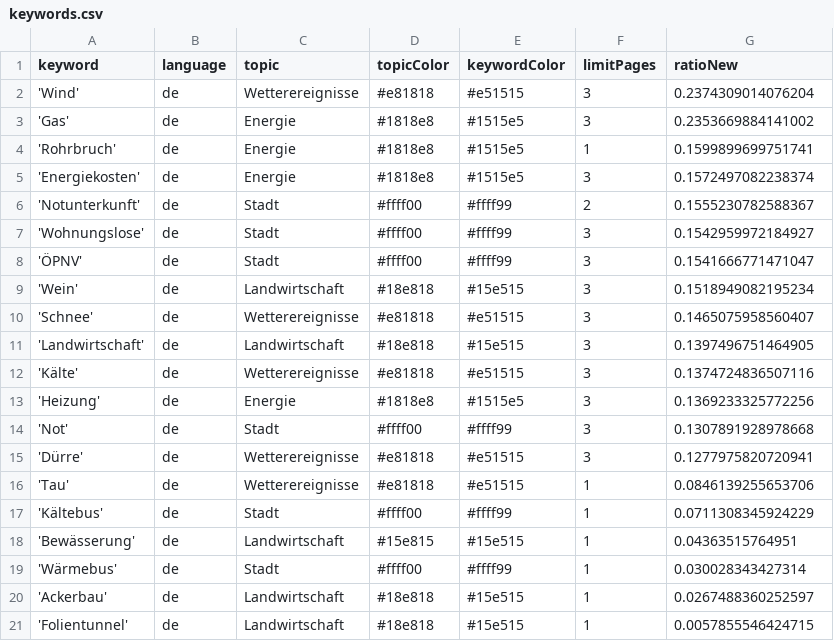
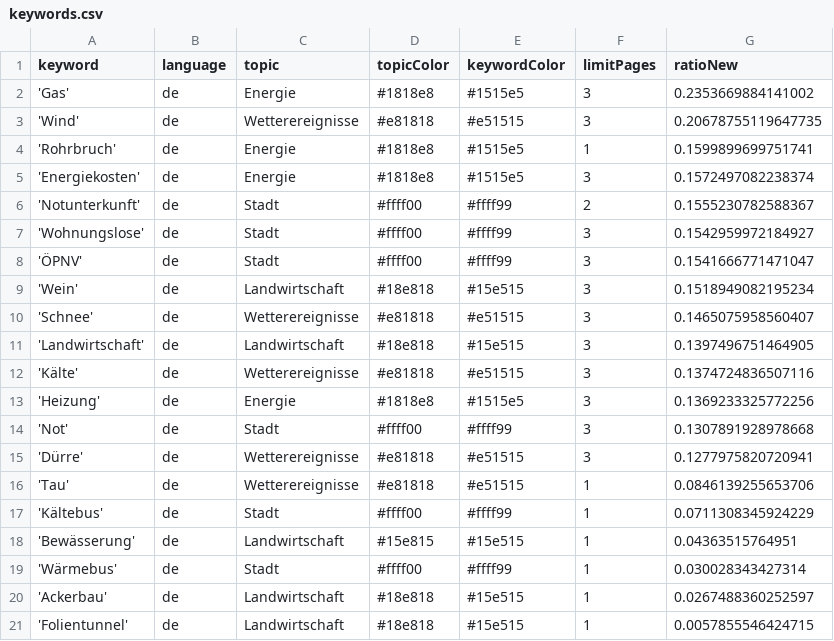
Before and after one commit to mizilett-news/winterIsComing, a CSV file: keywords.csv, drawn as a sheet; removed rows and columns are numbered as before the commit, all else as after; the diff names each change by its address in the sheet, - before the commit and + after, or states it on an @@ line.

Commit message:
Commit from GitHub Actions (harvest:0.0)

```diff
--- a/keywords.csv
+++ b/keywords.csv
-row 2: 'Wind' | de | Wetterereignisse | #e81818 | #e51515 | 3 | 0.2374309014076204
+row 3: 'Wind' | de | Wetterereignisse | #e81818 | #e51515 | 3 | 0.20678755119647735
```
